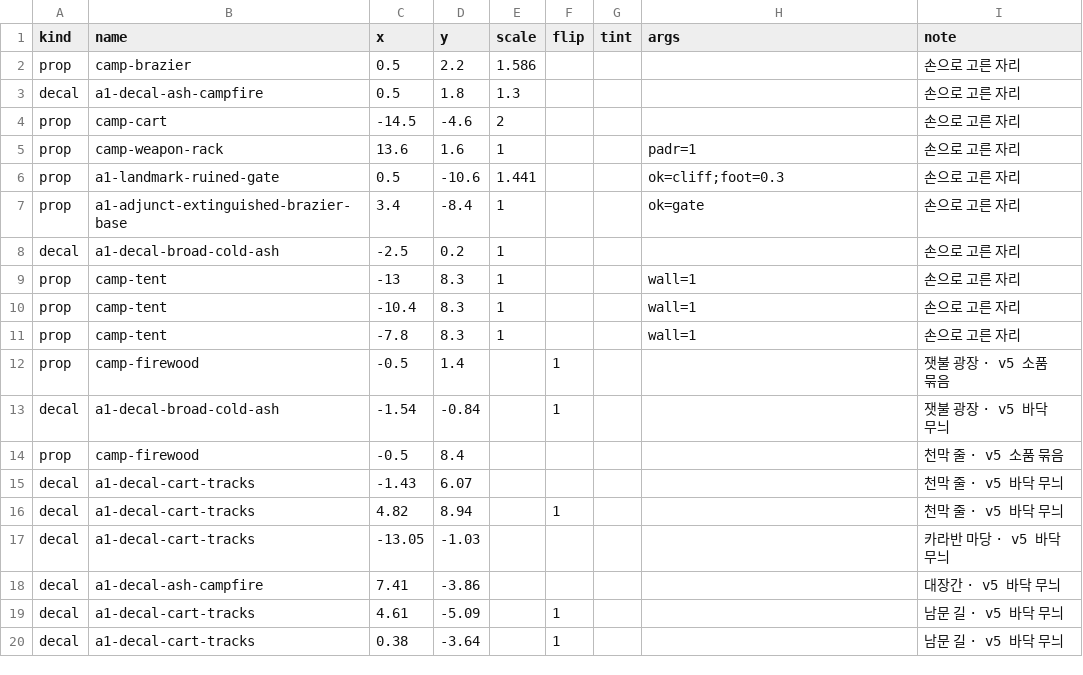
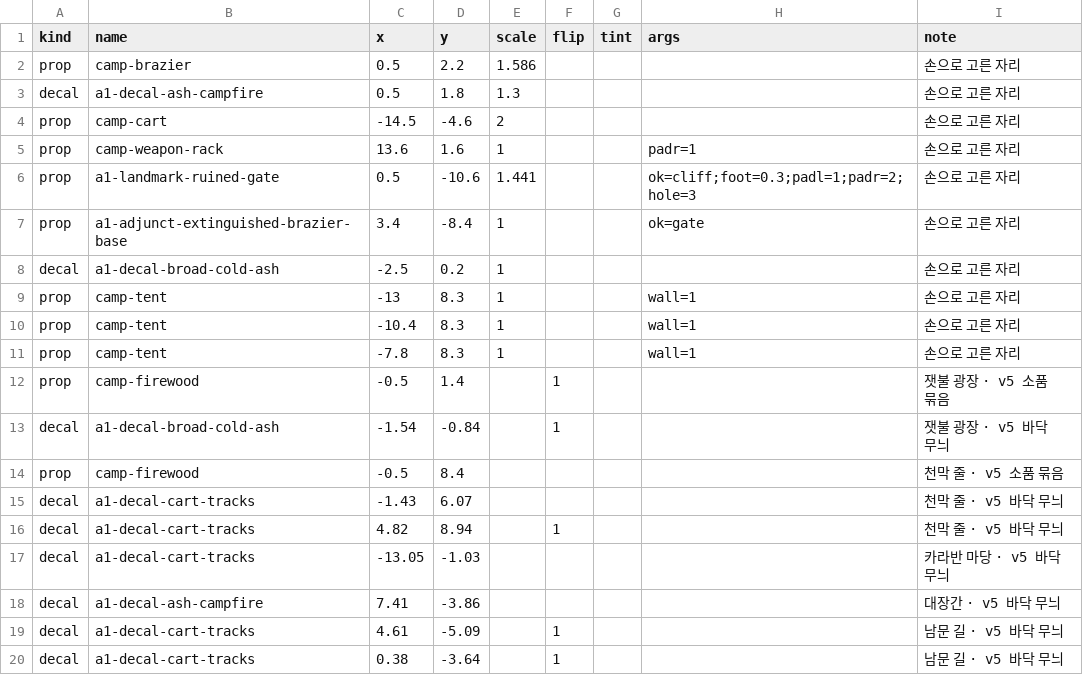
Before and after one commit to mogoshop/catch-and-keep, a CSV file: data/handmade/town.csv, drawn as a sheet.

```diff
--- a/data/handmade/town.csv
+++ b/data/handmade/town.csv
@@ -5,3 +5,3 @@ prop,camp-cart,-14.5,-4.6,2,,,,손으로 고른 자리
 prop,camp-weapon-rack,13.6,1.6,1,,,padr=1,손으로 고른 자리
-prop,a1-landmark-ruined-gate,0.5,-10.6,1.441,,,ok=cliff;foot=0.3,손으로 고른 자리
+prop,a1-landmark-ruined-gate,0.5,-10.6,1.441,,,ok=cliff;foot=0.3;padl=1;padr=2;hole=3,손으로 고른 자리
 prop,a1-adjunct-extinguished-brazier-base,3.4,-8.4,1,,,ok=gate,손으로 고른 자리
```
Also changed, not shown: 16 other files.
